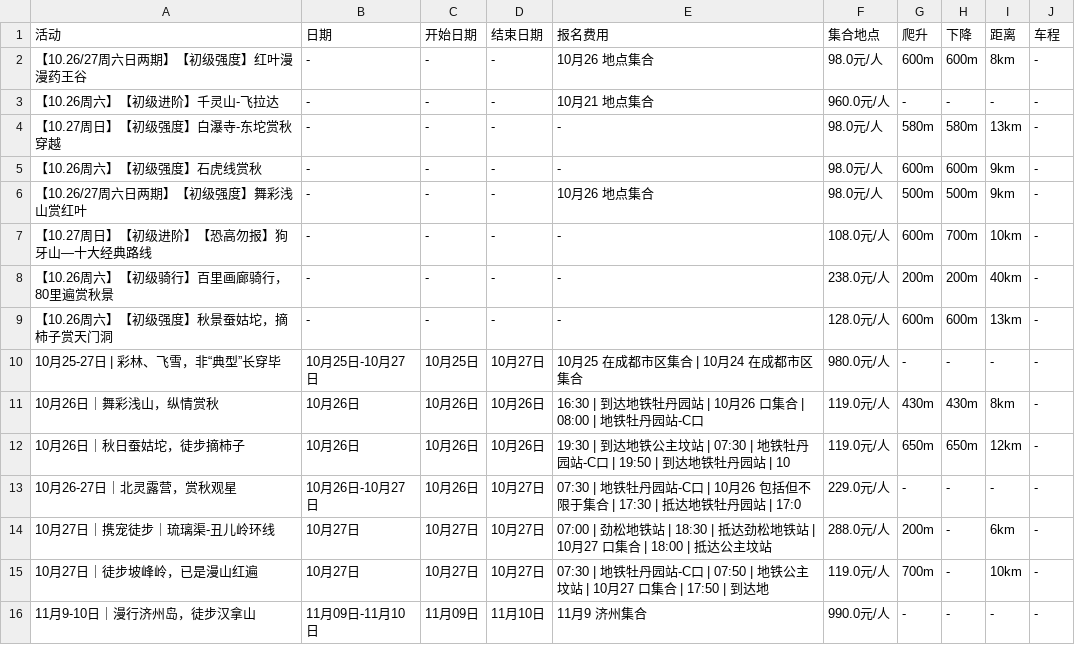
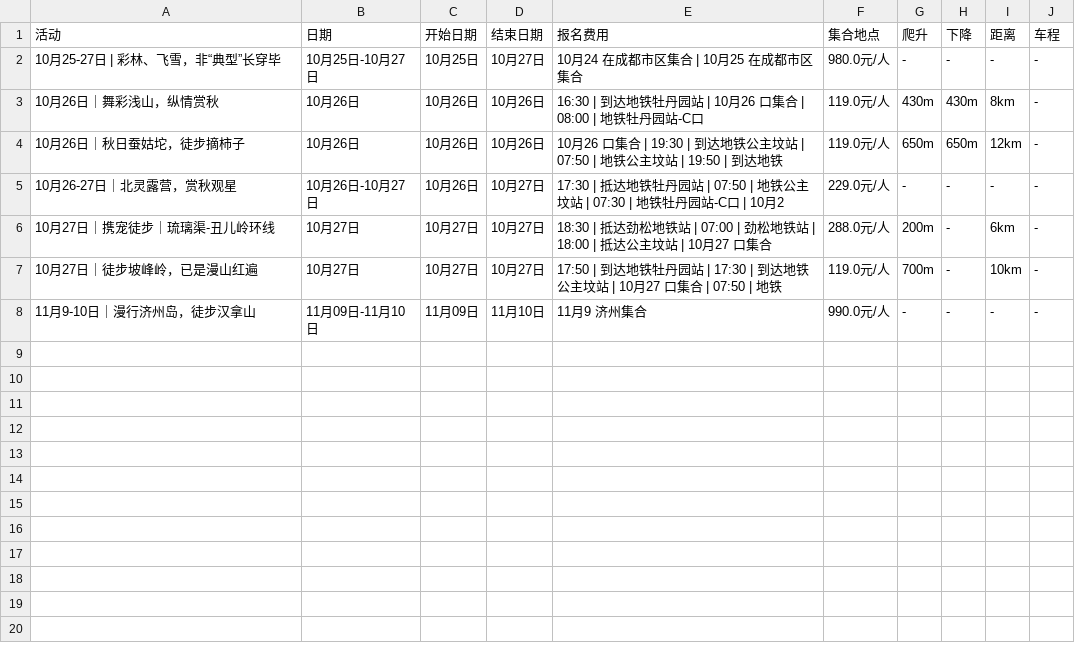
Before and after one commit to 10kshuaizhang/beijing-hiking, a CSV file: results/feiye.csv, drawn as a sheet.

```diff
--- a/results/feiye.csv
+++ b/results/feiye.csv
@@ -1,16 +1,8 @@
 活动,日期,开始日期,结束日期,报名费用,集合地点,爬升,下降,距离,车程
-【10.26/27周六日两期】【初级强度】红叶漫漫药王谷,-,-,-,10月26 地点集合,98.0元/人,600m,600m,8km,-
-【10.26周六】【初级进阶】千灵山-飞拉达,-,-,-,10月21 地点集合,960.0元/人,-,-,-,-
-【10.27周日】【初级强度】白瀑寺-东坨赏秋穿越,-,-,-,-,98.0元/人,580m,580m,13km,-
-【10.26周六】【初级强度】石虎线赏秋,-,-,-,-,98.0元/人,600m,600m,9km,-
-【10.26/27周六日两期】【初级强度】舞彩浅山赏红叶,-,-,-,10月26 地点集合,98.0元/人,500m,500m,9km,-
-【10.27周日】【初级进阶】【恐高勿报】狗牙山—十大经典路线,-,-,-,-,108.0元/人,600m,700m,10km,-
-【10.26周六】【初级骑行】百里画廊骑行，80里遍赏秋景,-,-,-,-,238.0元/人,200m,200m,40km,-
-【10.26周六】【初级强度】秋景蚕姑坨，摘柿子赏天门洞,-,-,-,-,128.0元/人,600m,600m,13km,-
-10月25-27日 | 彩林、飞雪，非“典型”长穿毕,10月25日-10月27日,10月25日,10月27日,10月25 在成都市区集合 | 10月24 在成都市区集合,980.0元/人,-,-,-,-
+10月25-27日 | 彩林、飞雪，非“典型”长穿毕,10月25日-10月27日,10月25日,10月27日,10月24 在成都市区集合 | 10月25 在成都市区集合,980.0元/人,-,-,-,-
 10月26日｜舞彩浅山，纵情赏秋,10月26日,10月26日,10月26日,16:30 | 到达地铁牡丹园站 | 10月26 口集合 | 08:00 | 地铁牡丹园站-C口,119.0元/人,430m,430m,8km,-
-10月26日｜秋日蚕姑坨，徒步摘柿子,10月26日,10月26日,10月26日,19:30 | 到达地铁公主坟站 | 07:30 | 地铁牡丹园站-C口 | 19:50 | 到达地铁牡丹园站 | 10,119.0元/人,650m,650m,12km,-
-10月26-27日｜北灵露营，赏秋观星,10月26日-10月27日,10月26日,10月27日,07:30 | 地铁牡丹园站-C口 | 10月26 包括但不限于集合 | 17:30 | 抵达地铁牡丹园站 | 17:0,229.0元/人,-,-,-,-
-10月27日｜携宠徒步｜琉璃渠-丑儿岭环线,10月27日,10月27日,10月27日,07:00 | 劲松地铁站 | 18:30 | 抵达劲松地铁站 | 10月27 口集合 | 18:00 | 抵达公主坟站,288.0元/人,200m,-,6km,-
-10月27日｜徒步坡峰岭，已是漫山红遍,10月27日,10月27日,10月27日,07:30 | 地铁牡丹园站-C口 | 07:50 | 地铁公主坟站 | 10月27 口集合 | 17:50 | 到达地,119.0元/人,700m,-,10km,-
+10月26日｜秋日蚕姑坨，徒步摘柿子,10月26日,10月26日,10月26日,10月26 口集合 | 19:30 | 到达地铁公主坟站 | 07:50 | 地铁公主坟站 | 19:50 | 到达地铁,119.0元/人,650m,650m,12km,-
+10月26-27日｜北灵露营，赏秋观星,10月26日-10月27日,10月26日,10月27日,17:30 | 抵达地铁牡丹园站 | 07:50 | 地铁公主坟站 | 07:30 | 地铁牡丹园站-C口 | 10月2,229.0元/人,-,-,-,-
+10月27日｜携宠徒步｜琉璃渠-丑儿岭环线,10月27日,10月27日,10月27日,18:30 | 抵达劲松地铁站 | 07:00 | 劲松地铁站 | 18:00 | 抵达公主坟站 | 10月27 口集合,288.0元/人,200m,-,6km,-
+10月27日｜徒步坡峰岭，已是漫山红遍,10月27日,10月27日,10月27日,17:50 | 到达地铁牡丹园站 | 17:30 | 到达地铁公主坟站 | 10月27 口集合 | 07:50 | 地铁,119.0元/人,700m,-,10km,-
 11月9-10日｜漫行济州岛，徒步汉拿山,11月09日-11月10日,11月09日,11月10日,11月9 济州集合,990.0元/人,-,-,-,-
```
Also changed, not shown: results/banlv.csv, results/beilv.csv, 10 other files.
